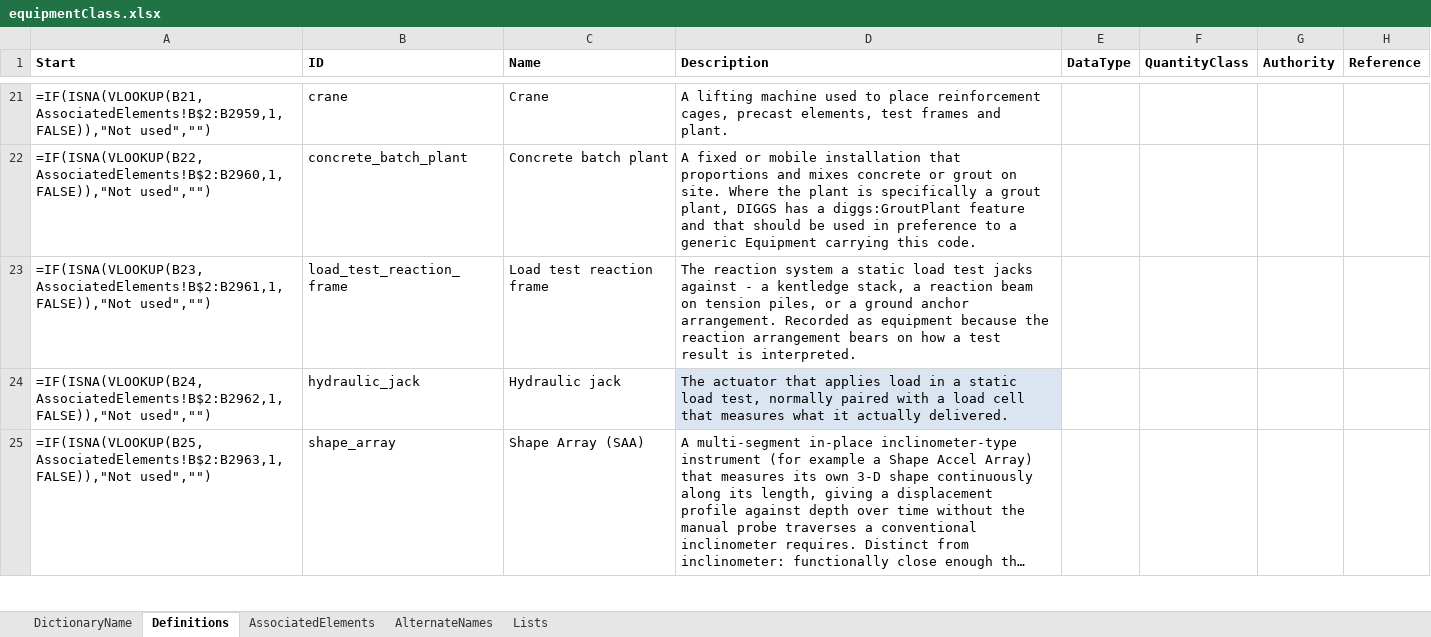
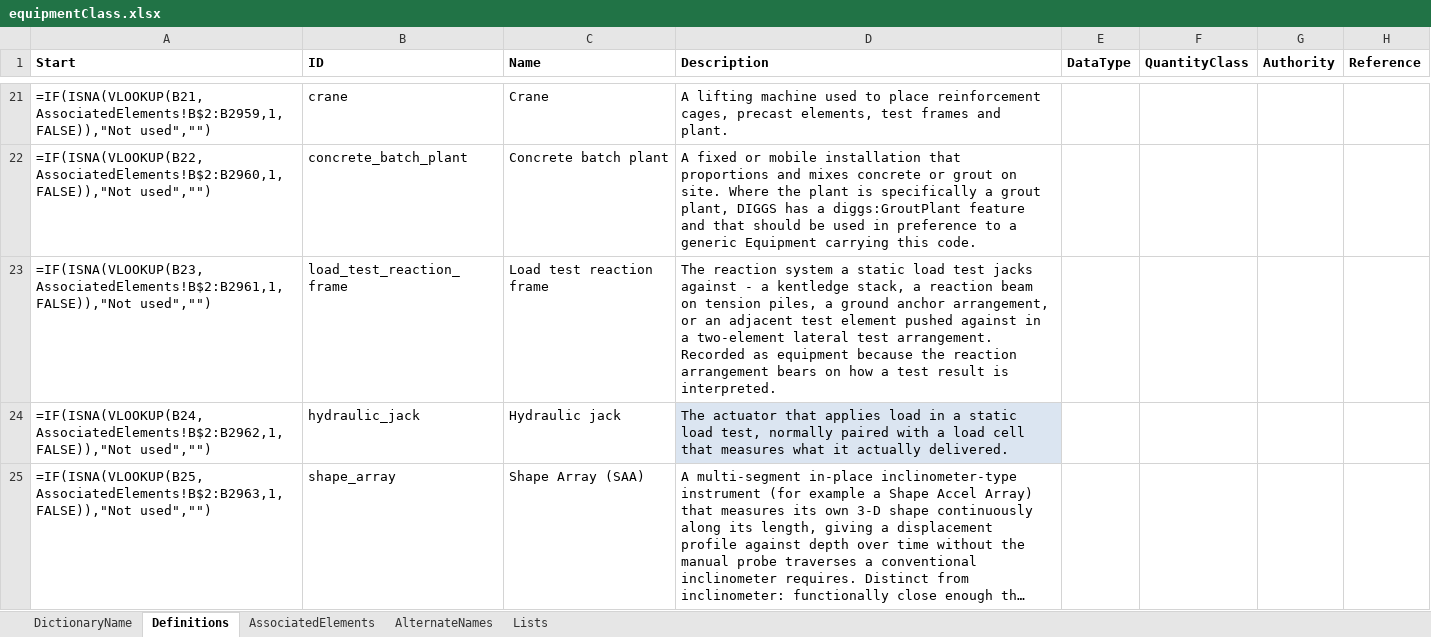
Before and after one commit to DIGGSml/def, an Excel workbook: Codelist Excel Files and Conversion Templates to XML/equipmentClass.xlsx, sheet Definitions, drawn as a sheet; only a part is shown, gaps mark what is left out; long unchanged cells end in …; values as stored, in another font and other column widths than the file's, no borders; formulas without a stored value are shown as written; table styles not drawn; the diff names each change by its address in the sheet, - before the commit and + after, or states it on an @@ line.

Commit message:
S30 - lateral load test dictionary, result property, and registry
New lateralLoadTestProcedure.xml (ASTM D3966/D3966M's eight named loading
procedures), new properties.xml#lateral_deflection (distinct from the
vertical-only #settlement), a widened equipmentClass.xml#load_test_reaction_frame
description covering the two-element push-apart lateral rig, and two new
registry entries (astm_d3966, nf_p94_151 - checked for an EN ISO 22477
counterpart and found the working-draft Part 3 was abandoned in 2007, never
published).

```diff
--- a/Codelist Excel Files and Conversion Templates to XML/equipmentClass.xlsx (sheet Definitions)
+++ b/Codelist Excel Files and Conversion Templates to XML/equipmentClass.xlsx (sheet Definitions)
-D23 (Description): …tension piles, or a ground anchor arrangement. Recorded…
+D23 (Description): …tension piles, a ground anchor arrangement, or an adjacent test element pushed against in a two-element lateral test arrangement. Recorded…
```
Also changed, not shown: Codelist Excel Files and Conversion Templates to XML/properties.xlsx, 5 other files.
